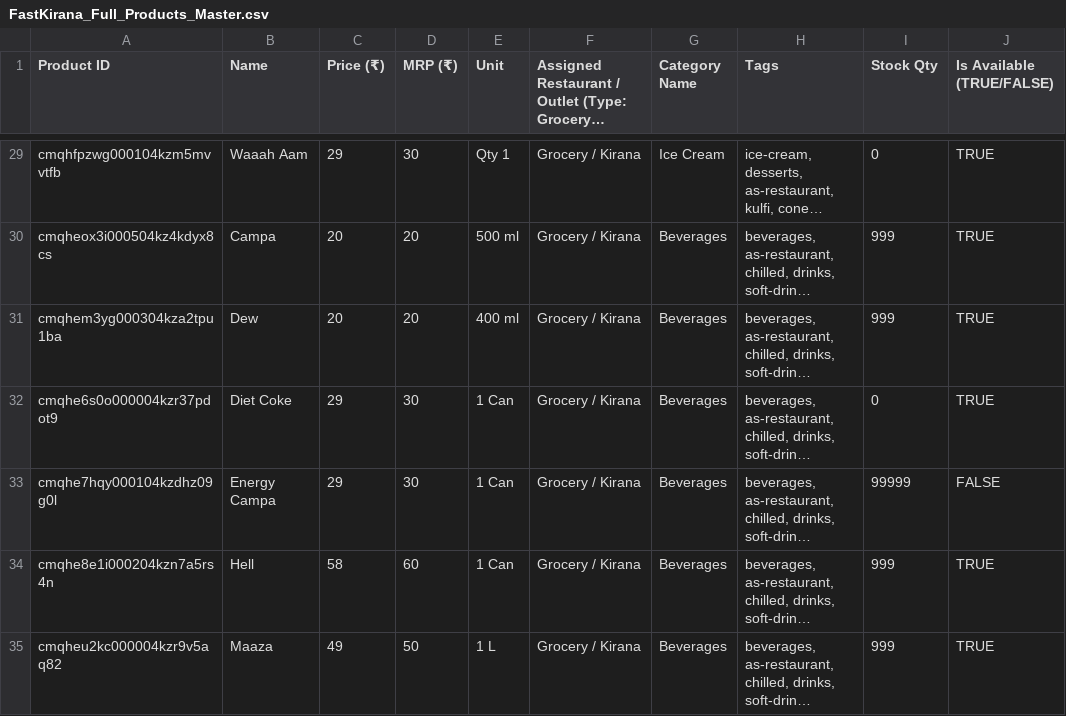
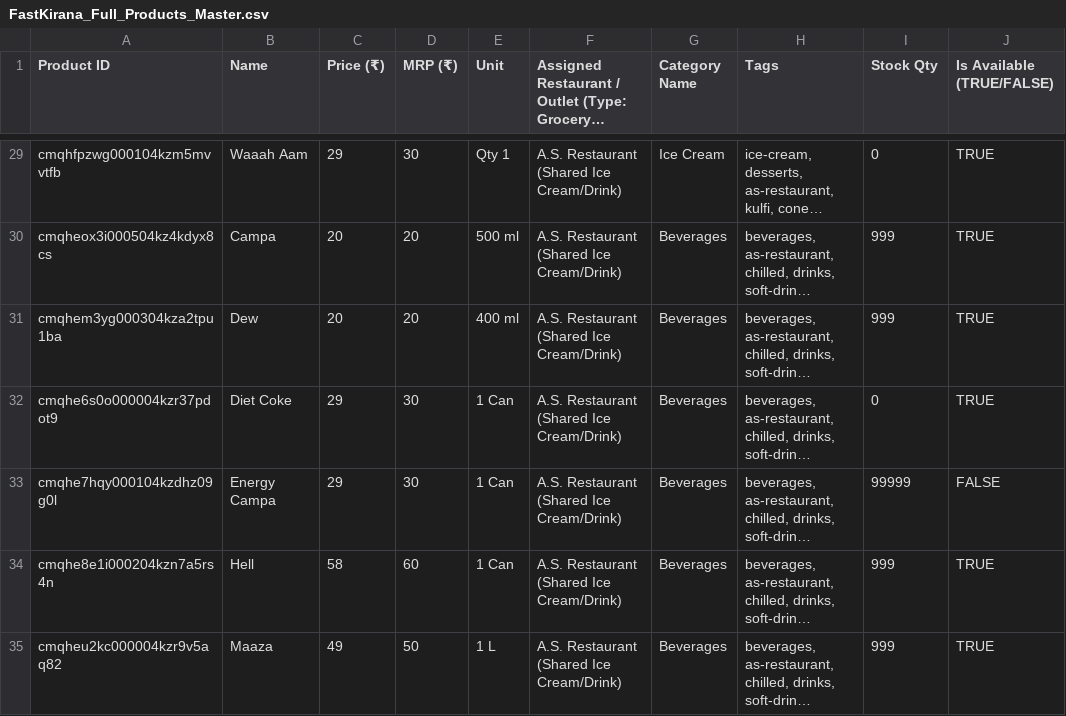
Before and after one commit to hrdksachan0/Fast_Kirana, a CSV file: public/FastKirana_Full_Products_Master.csv, drawn as a sheet; only a part is shown, gaps mark what is left out; long unchanged cells end in …; the diff covers the shown part only; the diff names each change by its address in the sheet, - before the commit and + after, or states it on an @@ line.

```diff
--- a/public/FastKirana_Full_Products_Master.csv
+++ b/public/FastKirana_Full_Products_Master.csv
-F29:F35: Grocery / Kirana
+F29:F35: A.S. Restaurant (Shared Ice Cream/Drink)
```
Also changed, not shown: 1 added row, 1 removed row, 11 moved rows and 111 edited cells elsewhere in this file, 3 other files.
